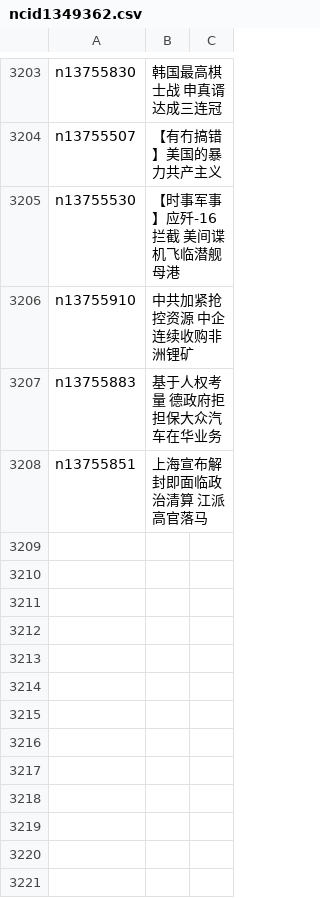
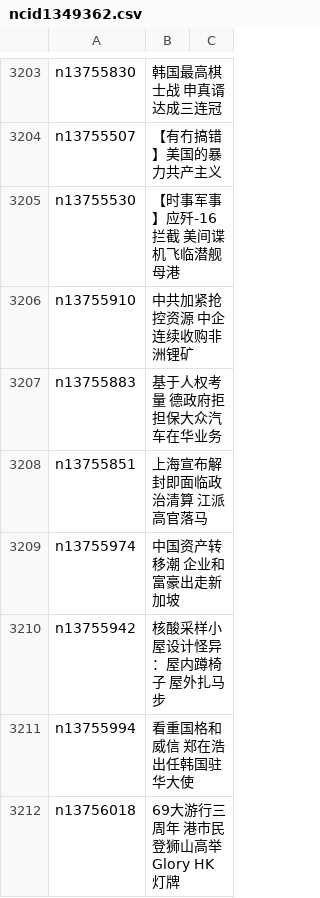
Before and after one commit to easy2view/epoch-news, a CSV file: indexes/ncid1349362.csv, drawn as a sheet; only a part is shown, gaps mark what is left out; the diff names each change by its address in the sheet, - before the commit and + after, or states it on an @@ line.

```diff
--- a/indexes/ncid1349362.csv
+++ b/indexes/ncid1349362.csv
+row 3209: n13755974 | 中国资产转移潮 企业和富豪出走新加坡
+row 3210: n13755942 | 核酸采样小屋设计怪异：屋内蹲椅子 屋外扎马步
+row 3211: n13755994 | 看重国格和威信 郑在浩出任韩国驻华大使
+row 3212: n13756018 | 69大游行三周年 港市民登狮山高举Glory HK灯牌
```
Also changed, not shown: indexes/ncid1078158.csv, indexes/ncid1078159.csv, 47 other files.
